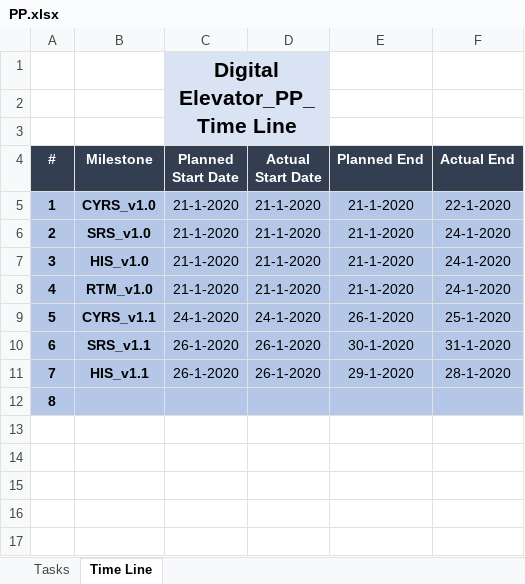
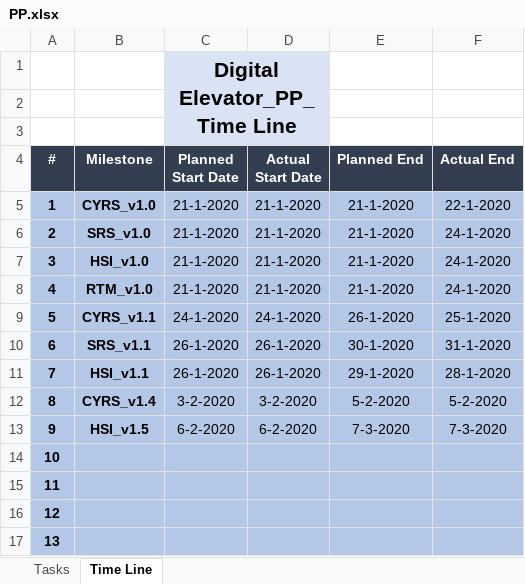
Before and after one commit to TheChosenStranger/Digital_Elevator, an Excel workbook: Software Deliveries Log/PP/PP.xlsx, sheet Time Line, drawn as a sheet; values as stored, in another font and other column widths than the file's, no borders; charts and pictures not drawn; addresses are those after the commit; the diff names each change by its address in the sheet, - before the commit and + after, or states it on an @@ line.

```diff
--- a/Software Deliveries Log/PP/PP.xlsx (sheet Time Line)
+++ b/Software Deliveries Log/PP/PP.xlsx (sheet Time Line)
-B7 (Milestone): HIS_v1.0
+B7 (Milestone): HSI_v1.0
-B11 (Milestone): HIS_v1.1
+B11 (Milestone): HSI_v1.1
+row 12: 8 | CYRS_v1.4 | 3-2-2020 | 3-2-2020 | 5-2-2020 | 5-2-2020
+row 13: 9 | HSI_v1.5 | 6-2-2020 | 6-2-2020 | 7-3-2020 | 7-3-2020
@@ column A (#) renumbered in row 14 @@
+row 15: 11
+row 16: 12
+row 17: 13
```
Also changed, not shown: sheet Tasks, charts or pictures, Software Specification/RTM/RTM.xlsx.
